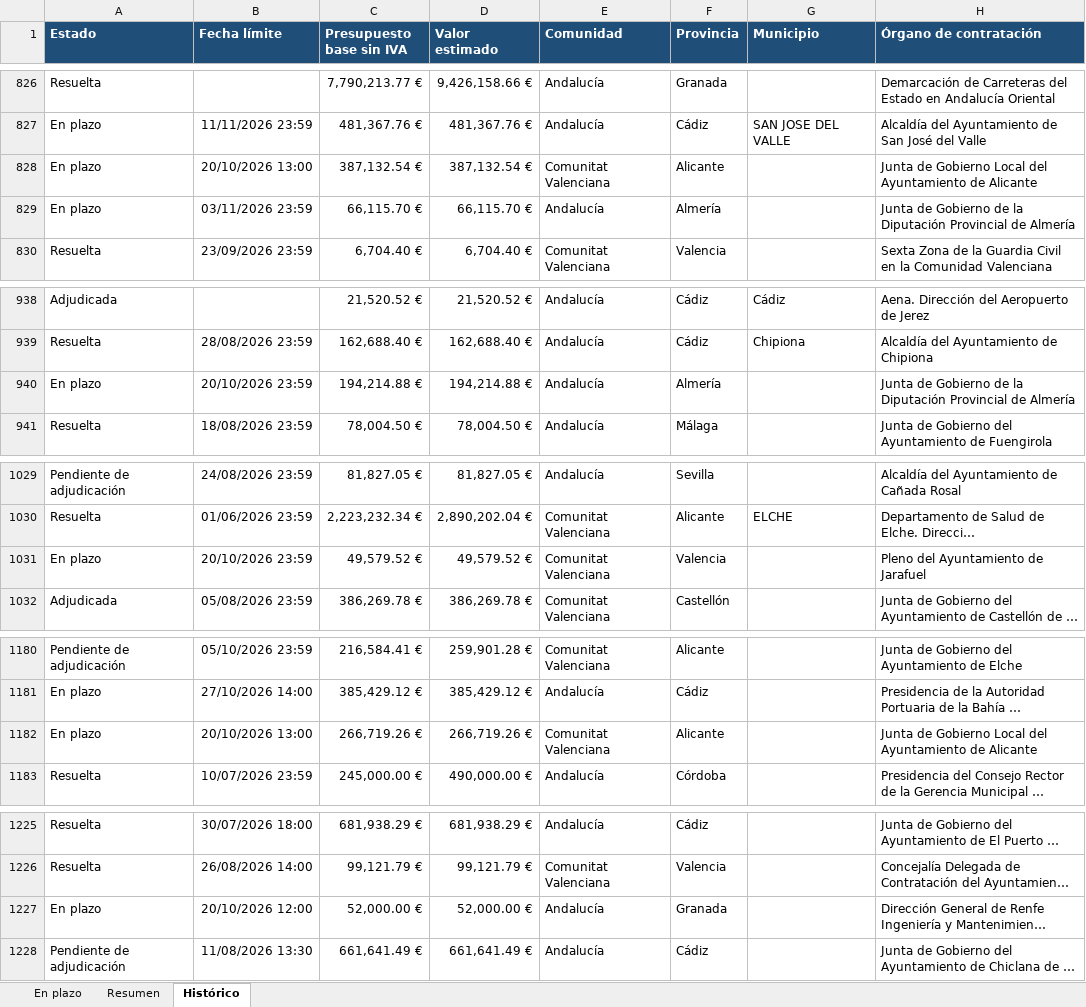
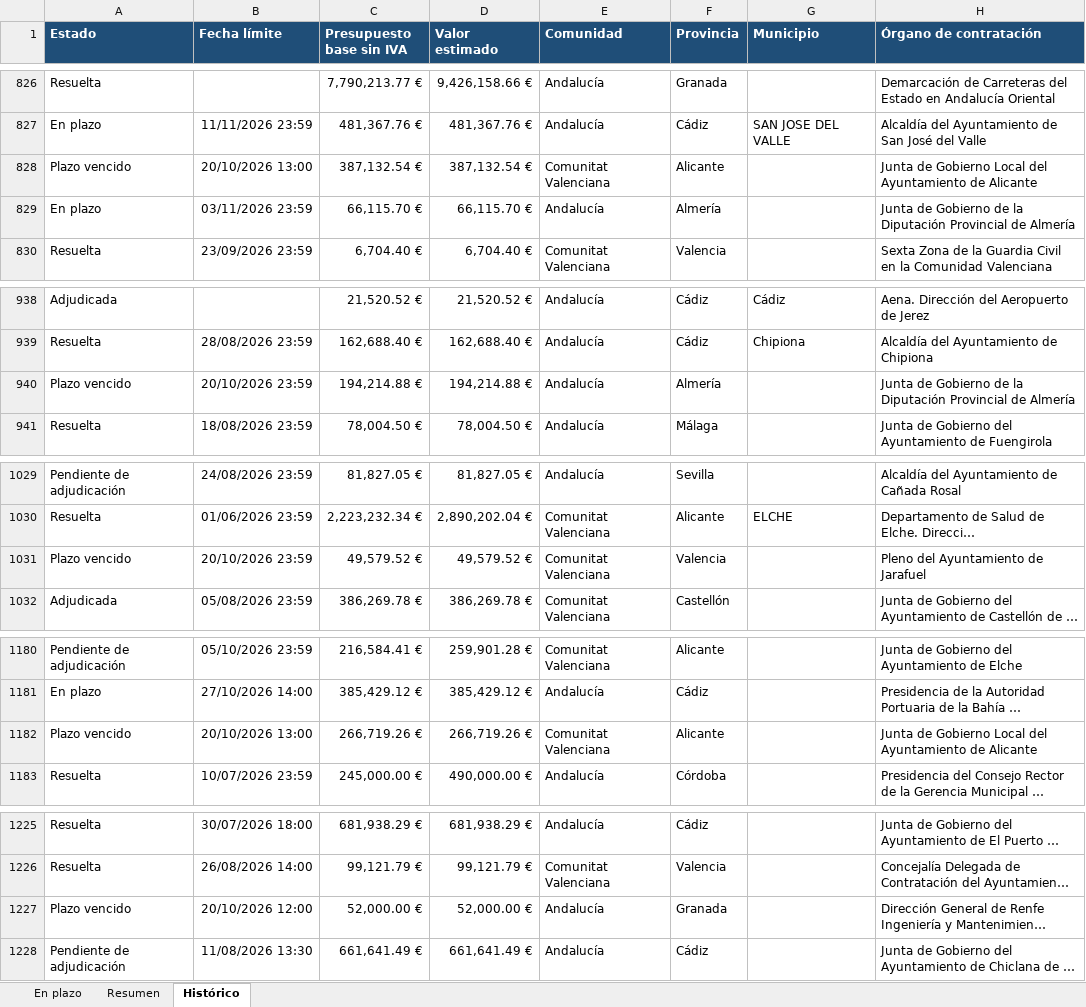
Before and after one commit to estudiosaitana-arch/Licitaciones-de-obra-p-blica, an Excel workbook: datos/licitaciones_en_plazo.xlsx, sheet Histórico, drawn as a sheet; only a part is shown, gaps mark what is left out; long unchanged cells end in …; values as stored, in another font and other column widths than the file's, no borders; table styles not drawn; the diff names each change by its address in the sheet, - before the commit and + after, or states it on an @@ line.

```diff
--- a/datos/licitaciones_en_plazo.xlsx (sheet Histórico)
+++ b/datos/licitaciones_en_plazo.xlsx (sheet Histórico)
-A828 (Estado): En plazo
+A828 (Estado): Plazo vencido
-A940 (Estado): En plazo
+A940 (Estado): Plazo vencido
-A1031 (Estado): En plazo
+A1031 (Estado): Plazo vencido
-A1182 (Estado): En plazo
+A1182 (Estado): Plazo vencido
-A1227 (Estado): En plazo
+A1227 (Estado): Plazo vencido
```
Also changed, not shown: sheet Resumen, 1 other file.
